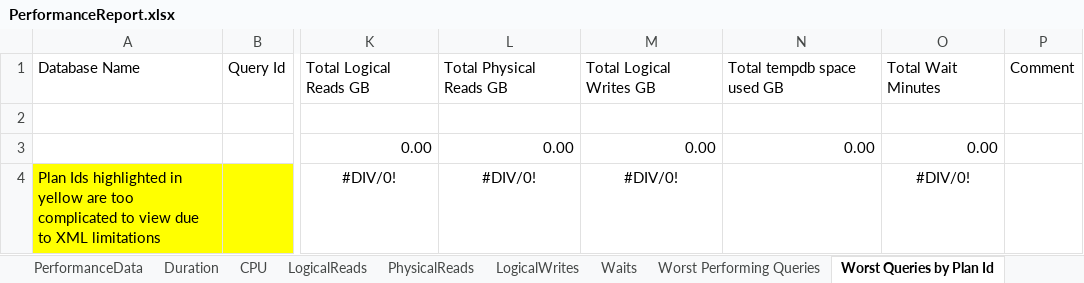
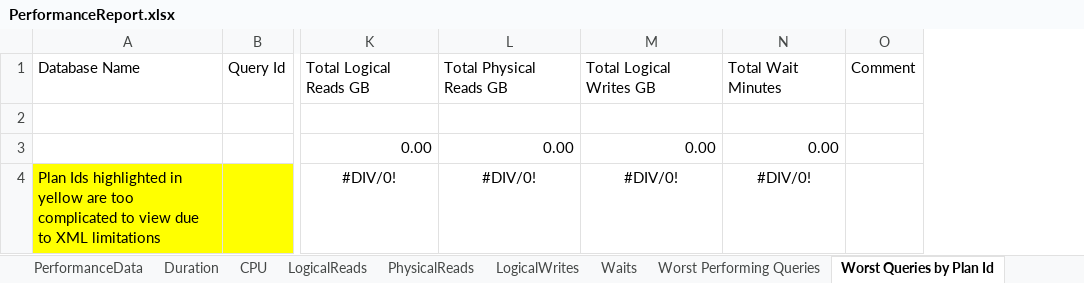
Before and after one commit to BobbyH49/SQLServerPerformanceTuning, an Excel workbook: ExcelTemplates/PerformanceReport.xlsx, sheet Worst Queries by Plan Id, drawn as a sheet; only a part is shown, gaps mark what is left out; values as stored, in another font and other column widths than the file's, no borders; table styles not drawn; the diff names each change by its address in the sheet, - before the commit and + after, or states it on an @@ line.

```diff
--- a/ExcelTemplates/PerformanceReport.xlsx (sheet Worst Queries by Plan Id)
+++ b/ExcelTemplates/PerformanceReport.xlsx (sheet Worst Queries by Plan Id)
-column N, rows 1-3: Total tempdb space used GB |  | 0.00
```
Also changed, not shown: charts or pictures, ExcelTemplates/InstanceInfo.xlsx, 7 other files.
